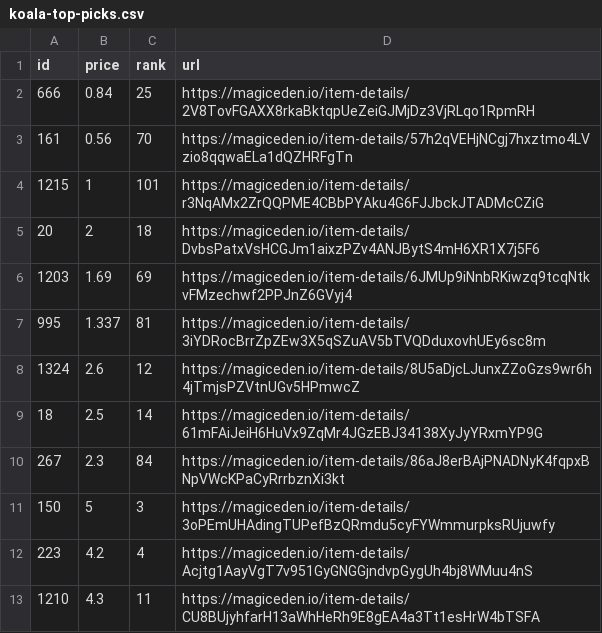
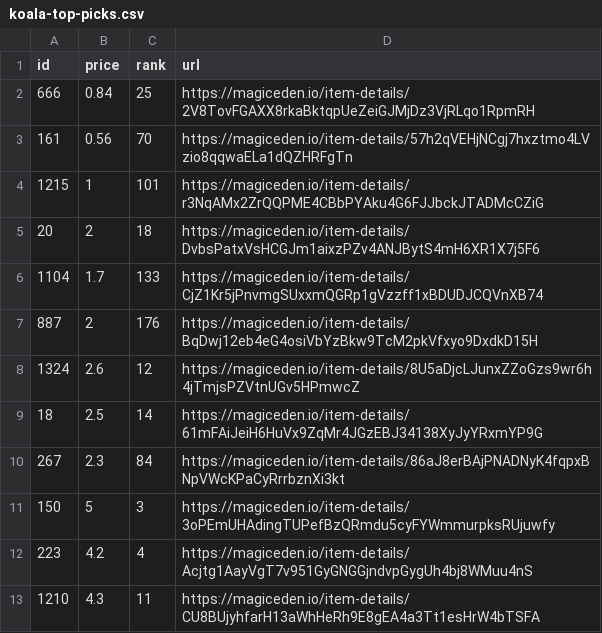
Before and after one commit to braposo/koala-monitor, a CSV file: koala-top-picks.csv, drawn as a sheet.

Commit message:
Flat: latest data (2021-12-01T23:38:14.251Z) {   "date": "2021-12-01T23:38:14.251Z",   "files": [     {       "name": "koala-data-processed.csv",       "deltaBytes": -279,       "source": "https://api-mainnet.magiceden.io/rpc/getListedNFTsByQuery?q=%7B%22%24match%22%3A%7B%22collectionSymbol%22%3A%22koala_klubhouse%22%7D%2C%22%24sort%22%3A%7B%22takerAmount%22%3A1%2C%22createdAt%22%3A-1%7D%2C%22%24skip%22%3A0%2C%22%24limit%22%3A5000%7D"     },     {       "name": "koala-top-picks.csv",       "deltaBytes": -3,       "source": "https://api-mainnet.magiceden.io/rpc/getListedNFTsByQuery?q=%7B%22%24match%22%3A%7B%22collectionSymbol%22%3A%22koala_klubhouse%22%7D%2C%22%24sort%22%3A%7B%22takerAmount%22%3A1%2C%22createdAt%22%3A-1%7D%2C%22%24skip%22%3A0%2C%22%24limit%22%3A5000%7D"     }   ] }

```diff
--- a/koala-top-picks.csv
+++ b/koala-top-picks.csv
@@ -5,4 +5,4 @@ id,price,rank,url
 20,2,18,https://magiceden.io/item-details/DvbsPatxVsHCGJm1aixzPZv4ANJBytS4mH6XR1X7j5F6
-1203,1.69,69,https://magiceden.io/item-details/6JMUp9iNnbRKiwzq9tcqNtkvFMzechwf2PPJnZ6GVyj4
-995,1.337,81,https://magiceden.io/item-details/3iYDRocBrrZpZEw3X5qSZuAV5bTVQDduxovhUEy6sc8m
+1104,1.7,133,https://magiceden.io/item-details/CjZ1Kr5jPnvmgSUxxmQGRp1gVzzff1xBDUDJCQVnXB74
+887,2,176,https://magiceden.io/item-details/BqDwj12eb4eG4osiVbYzBkw9TcM2pkVfxyo9DxdkD15H
 1324,2.6,12,https://magiceden.io/item-details/8U5aDjcLJunxZZoGzs9wr6h4jTmjsPZVtnUGv5HPmwcZ
```
Also changed, not shown: koala-data-processed.csv.
